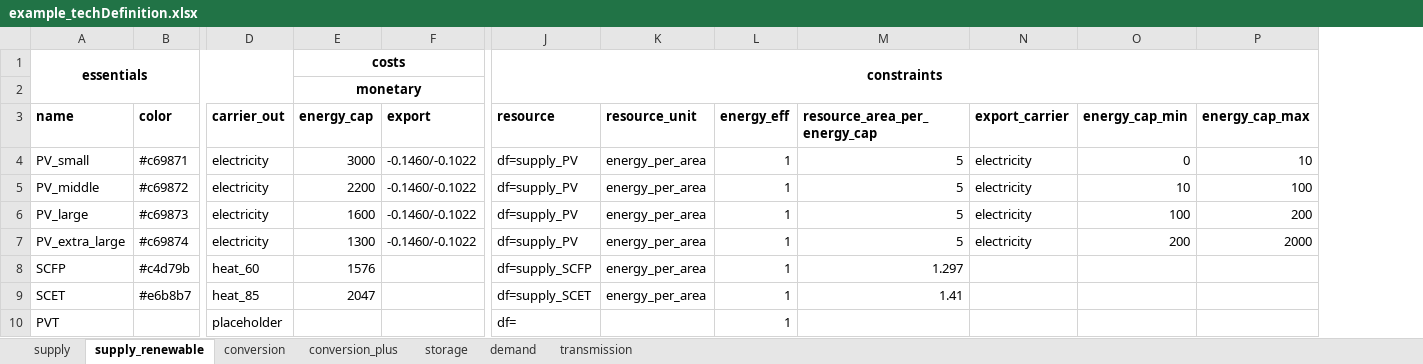
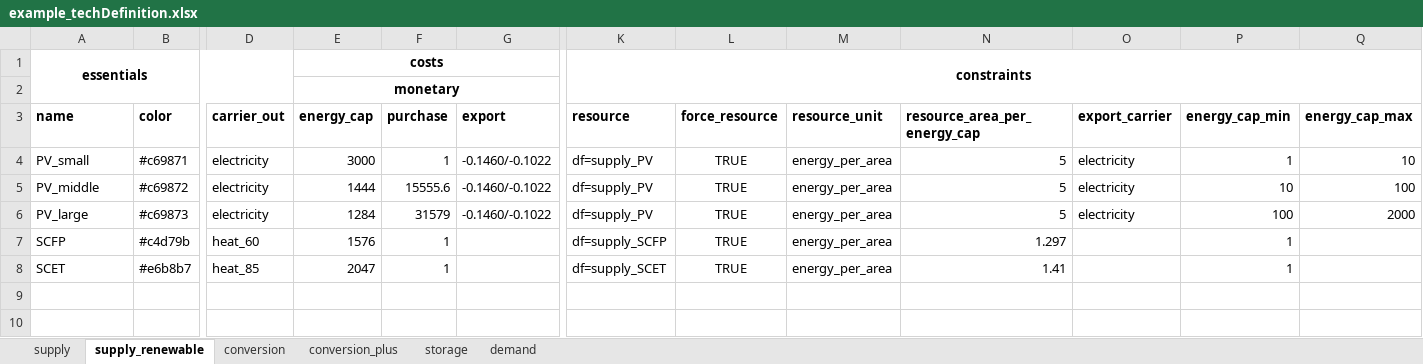
Before and after one commit to yiqiaowang-arch/energy_hub_optimizer_calliope, an Excel workbook: cea_energy_hub_optimizer/data/example_techDefinition.xlsx, sheet supply_renewable, drawn as a sheet; only a part is shown, gaps mark what is left out; values as stored, in another font and other column widths than the file's, no borders; removed rows and columns are numbered as before the commit, all else as after; rows hold the shown columns only; the diff names each change by its address in the sheet, - before the commit and + after, or states it on an @@ line.

```diff
--- a/cea_energy_hub_optimizer/data/example_techDefinition.xlsx (sheet supply_renewable)
+++ b/cea_energy_hub_optimizer/data/example_techDefinition.xlsx (sheet supply_renewable)
-sheet tab: transmission
+column F (purchase), rows 4-8: 1 | 15555.6 | 31579 | 1 | 1
+column L (force_resource), rows 4-8: all TRUE
-column L (energy_eff), rows 4-6: all 1; rows 8-9: 1 | 1
-P4 (energy_cap_min): 0
+P4 (energy_cap_min): 1
-E5 (energy_cap): 2200
+E5 (energy_cap): 1444
-E6 (energy_cap): 1600
+E6 (energy_cap): 1284
-Q6 (energy_cap_max): 200
+Q6 (energy_cap_max): 2000
-row 7: PV_extra_large | #c69874 | electricity | 1300 | -0.1460/-0.1022 | df=supply_PV | energy_per_area | 1 | 5 | electricity | 200 | 2000
-P7:P8 (energy_cap_min): (empty)
+P7:P8 (energy_cap_min): 1
-row 10: PVT |  | placeholder |  |  | df= |  | 1
```
Also changed, not shown: sheet supply, sheet conversion, 3 other files.
